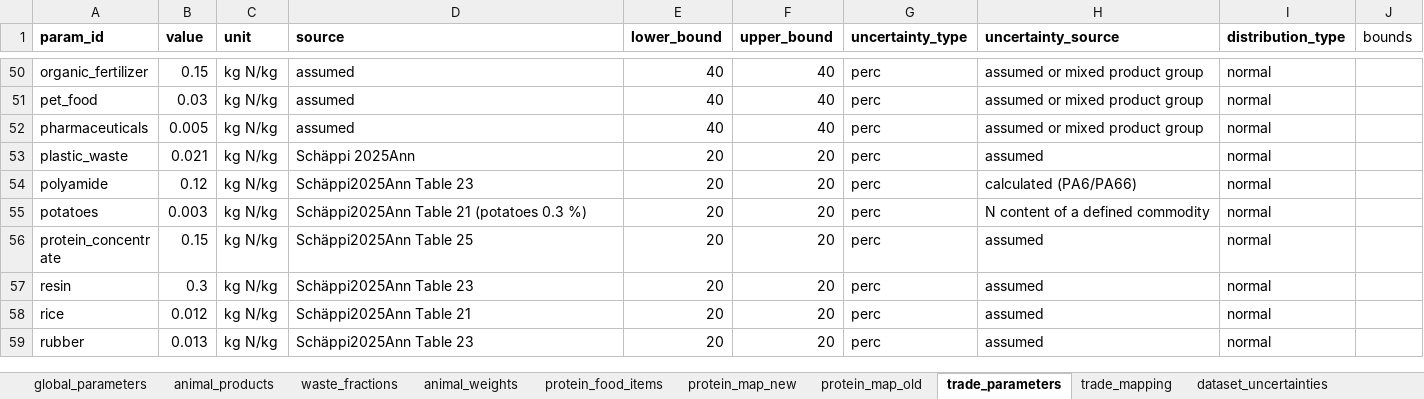
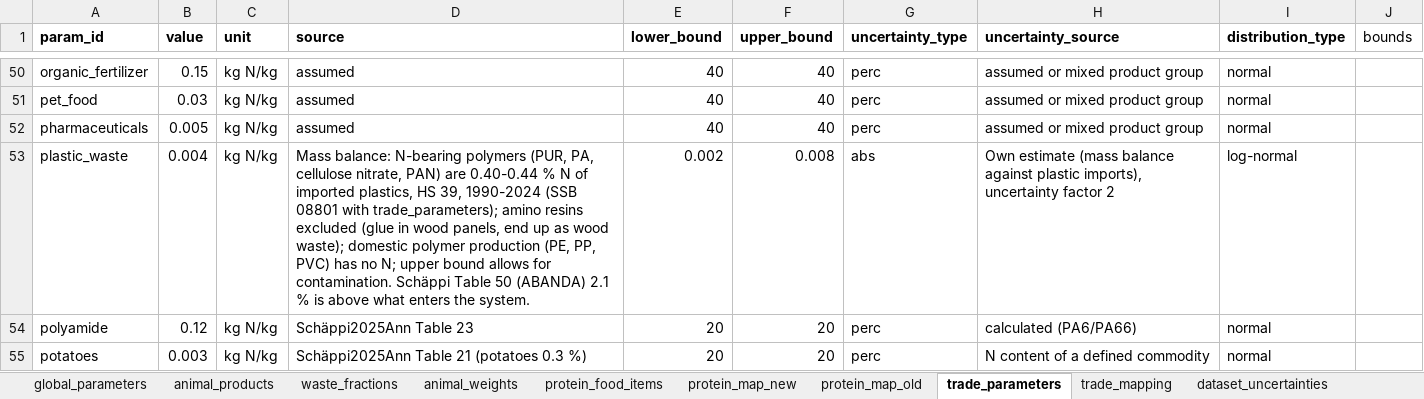
Before and after one commit to aroyne/NitrogenBudsjett, an Excel workbook: parameters/N_parameters.xlsx, sheet trade_parameters, drawn as a sheet; only a part is shown, gaps mark what is left out; the shorter side is filled out with more unchanged rows; values as stored, in another font and other column widths than the file's, no borders; the diff names each change by its address in the sheet, - before the commit and + after, or states it on an @@ line.

```diff
--- a/parameters/N_parameters.xlsx (sheet trade_parameters)
+++ b/parameters/N_parameters.xlsx (sheet trade_parameters)
-B53 (value): 0.021
+B53 (value): 0.004
-D53 (source): Schäppi 2025Ann
+D53 (source): Mass balance: N-bearing polymers (PUR, PA, cellulose nitrate, PAN) are 0.40-0.44 % N of imported plastics, HS 39, 1990-2024 (SSB 08801 with trade_parameters); amino resins excluded (glue in wood panels, end up as wood waste); domestic polymer production (PE, PP, PVC) has no N; upper bound allows for contamination. Schäppi Table 50 (ABANDA) 2.1 % is above what enters the system.
-E53 (lower_bound): 20
+E53 (lower_bound): 0.002
-F53 (upper_bound): 20
+F53 (upper_bound): 0.008
-G53 (uncertainty_type): perc
+G53 (uncertainty_type): abs
-H53 (uncertainty_source): assumed
+H53 (uncertainty_source): Own estimate (mass balance against plastic imports), uncertainty factor 2
-I53 (distribution_type): normal
+I53 (distribution_type): log-normal
```
Also changed, not shown: sheet waste_fractions, 2 other files.
